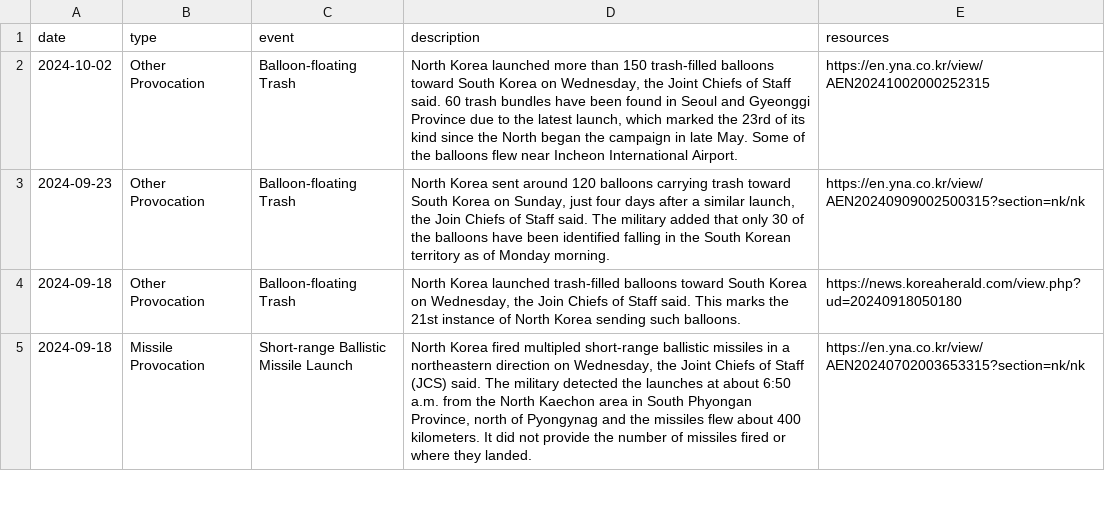
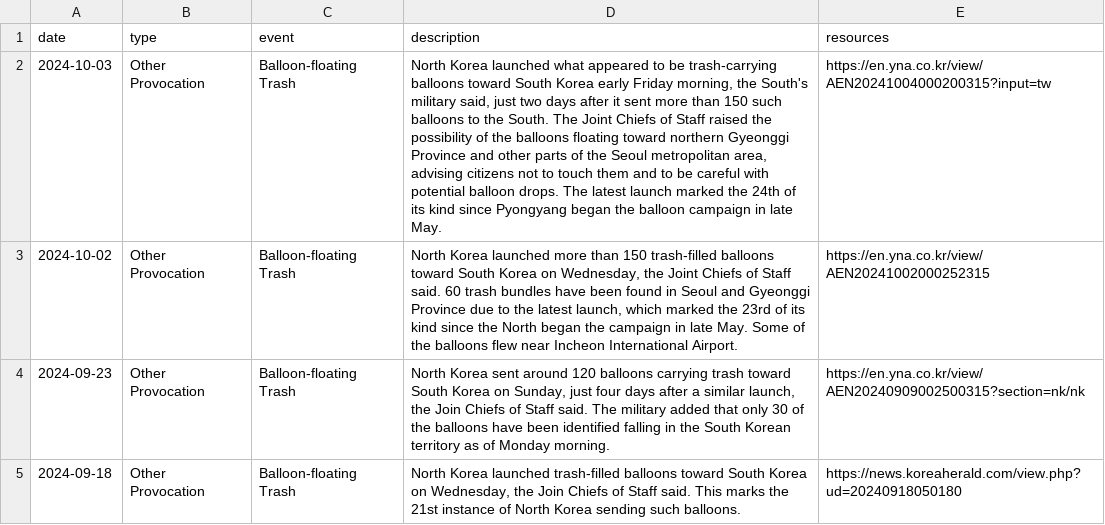
Before and after one commit to stiles/north-korea-provocations, a CSV file: data/raw/north_korea_provocations_1958_present.csv, drawn as a sheet; only a part is shown; the shorter side is filled out with more unchanged rows; the diff names each change by its address in the sheet, - before the commit and + after, or states it on an @@ line.

```diff
--- a/data/raw/north_korea_provocations_1958_present.csv
+++ b/data/raw/north_korea_provocations_1958_present.csv
+row 2: 2024-10-03 | Other Provocation | Balloon-floating Trash | North Korea launched what appeared to be trash-carrying balloons toward South Korea early Friday morning, the South's military said, just two days after it sent more than 150 such balloons to the South. The Joint Chiefs of Staff raised the possibility of the balloons floating toward northern Gyeonggi Province and other parts of the Seoul metropolitan area, advising citizens not to touch them and to be careful with potential balloon drops. The latest launch marked the 24th of its kind since Pyongyang began the balloon campaign in late May. | https://en.yna.co.kr/view/AEN20241004000200315?input=tw
```
Also changed, not shown: data/processed/north_korea_provocations_1958_present.csv, 2 other files.
